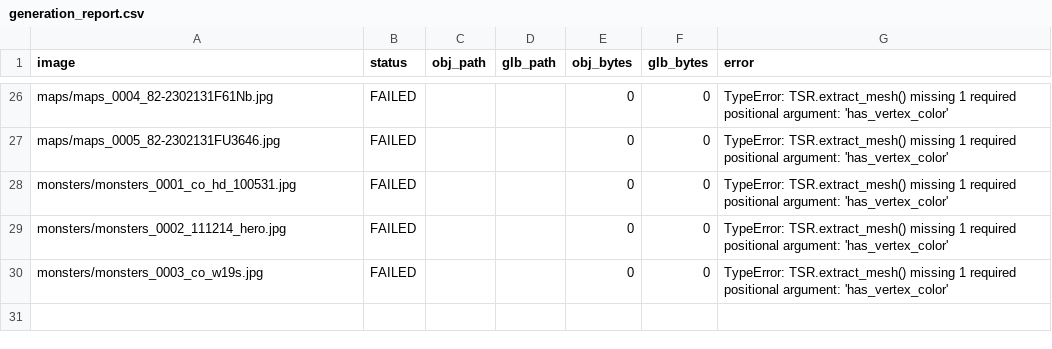
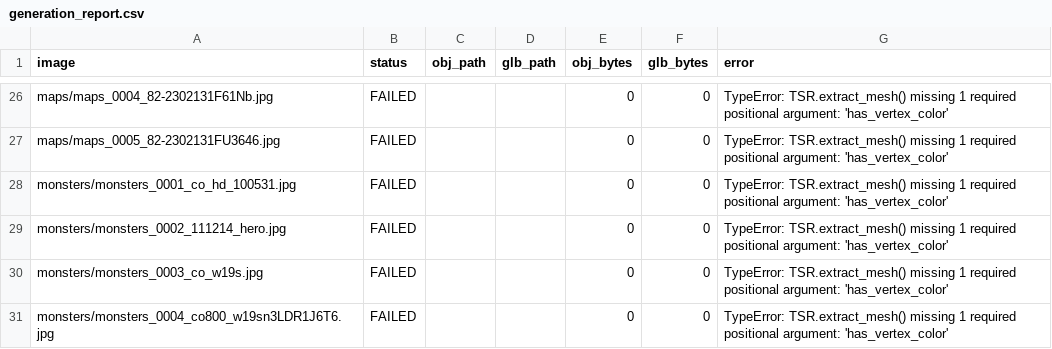
Before and after one commit to ZzwahwahzZ/Conquer-Mobile-Assets., a CSV file: generated_models/generation_report.csv, drawn as a sheet; only a part is shown, gaps mark what is left out.

Commit message:
Record failed image 30/42

```diff
--- a/generated_models/generation_report.csv
+++ b/generated_models/generation_report.csv
@@ -30 +30,2 @@ monsters/monsters_0002_111214_hero.jpg,FAILED,,,0,0,TypeError: TSR.extract_mesh(
 monsters/monsters_0003_co_w19s.jpg,FAILED,,,0,0,TypeError: TSR.extract_mesh() missing 1 required positional argument: 'has_vertex_color'
+monsters/monsters_0004_co800_w19sn3LDR1J6T6.jpg,FAILED,,,0,0,TypeError: TSR.extract_mesh() missing 1 required positional argument: 'has_vertex_color'
```
